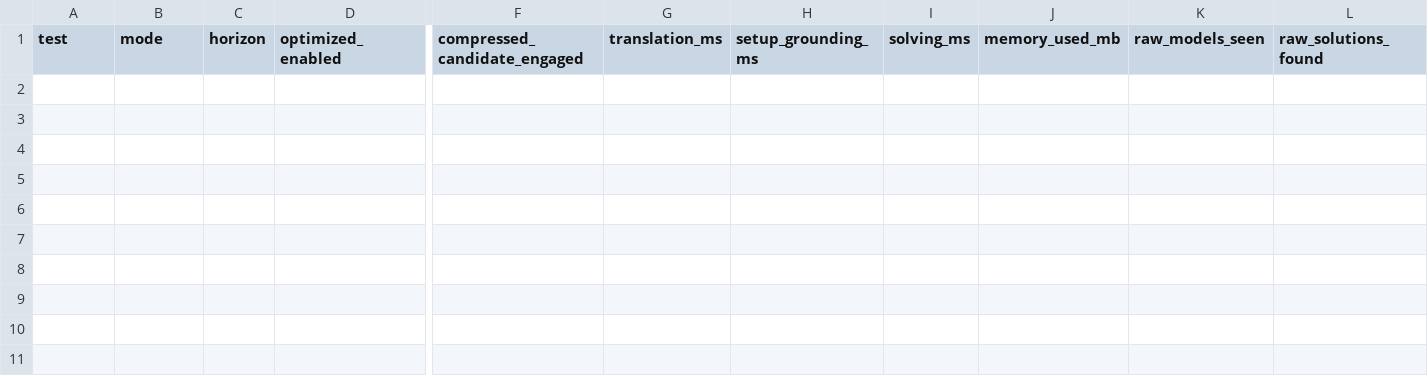
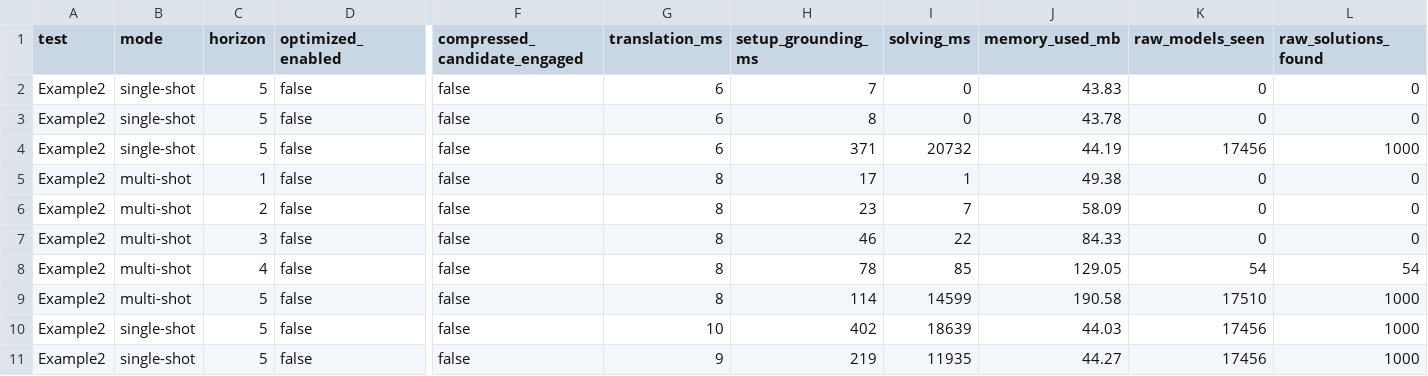
Before and after one commit to Workflomics/clindaws, a CSV file: results/solutions_ImageMagick_Ex2/WC/asp_run_log.csv, drawn as a sheet; only a part is shown, gaps mark what is left out; rows hold the shown columns only; the diff names each change by its address in the sheet, - before the commit and + after, or states it on an @@ line.

```diff
--- a/results/solutions_ImageMagick_Ex2/WC/asp_run_log.csv
+++ b/results/solutions_ImageMagick_Ex2/WC/asp_run_log.csv
+row 2: Example2 | single-shot | 5 | false | false | 6 | 7 | 0 | 43.83 | 0 | 0
+row 3: Example2 | single-shot | 5 | false | false | 6 | 8 | 0 | 43.78 | 0 | 0
+row 4: Example2 | single-shot | 5 | false | false | 6 | 371 | 20732 | 44.19 | 17456 | 1000
+row 5: Example2 | multi-shot | 1 | false | false | 8 | 17 | 1 | 49.38 | 0 | 0
+row 6: Example2 | multi-shot | 2 | false | false | 8 | 23 | 7 | 58.09 | 0 | 0
+row 7: Example2 | multi-shot | 3 | false | false | 8 | 46 | 22 | 84.33 | 0 | 0
+row 8: Example2 | multi-shot | 4 | false | false | 8 | 78 | 85 | 129.05 | 54 | 54
+row 9: Example2 | multi-shot | 5 | false | false | 8 | 114 | 14599 | 190.58 | 17510 | 1000
+row 10: Example2 | single-shot | 5 | false | false | 10 | 402 | 18639 | 44.03 | 17456 | 1000
+row 11: Example2 | single-shot | 5 | false | false | 9 | 219 | 11935 | 44.27 | 17456 | 1000
```
Also changed, not shown: results/solutions_ImageMagick_Ex2/WC/asp_run_summary.csv, 42 other files.
